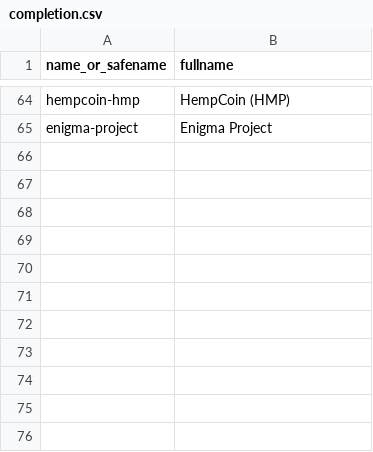
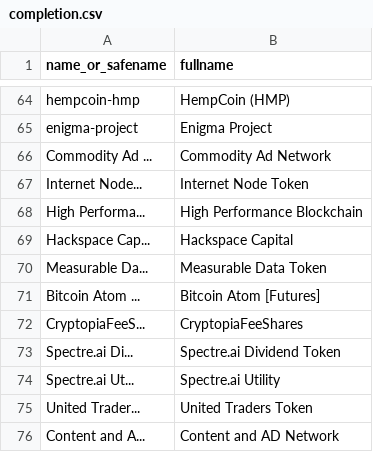
Before and after one commit to perlancar/perl-CryptoCurrency-Catalog, a CSV file: devdata/completion.csv, drawn as a sheet; only a part is shown, gaps mark what is left out; the diff names each change by its address in the sheet, - before the commit and + after, or states it on an @@ line.

```diff
--- a/devdata/completion.csv
+++ b/devdata/completion.csv
+row 66: Commodity Ad ... | Commodity Ad Network
+row 67: Internet Node... | Internet Node Token
+row 68: High Performa... | High Performance Blockchain
+row 69: Hackspace Cap... | Hackspace Capital
+row 70: Measurable Da... | Measurable Data Token
+row 71: Bitcoin Atom ... | Bitcoin Atom [Futures]
+row 72: CryptopiaFeeS... | CryptopiaFeeShares
+row 73: Spectre.ai Di... | Spectre.ai Dividend Token
+row 74: Spectre.ai Ut... | Spectre.ai Utility
+row 75: United Trader... | United Traders Token
+row 76: Content and A... | Content and AD Network
```
Also changed, not shown: devdata/catalog.csv, devdata/scrape-result.csv, 6 other files.
